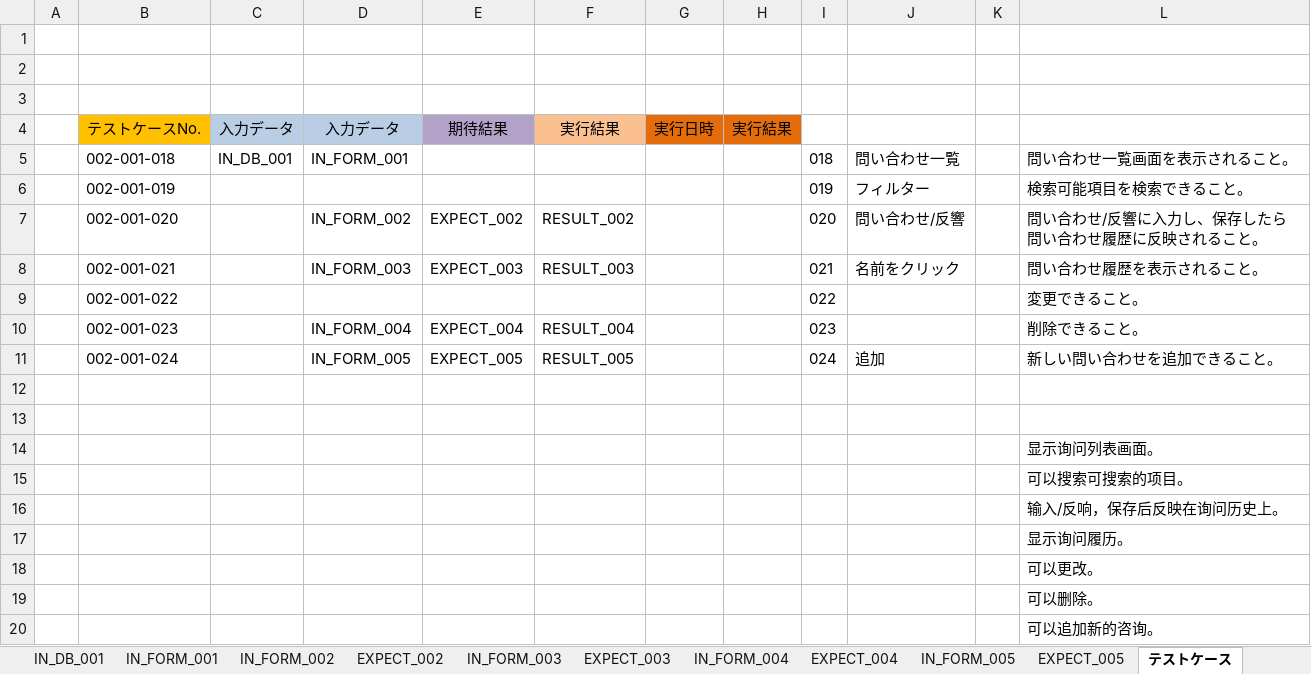
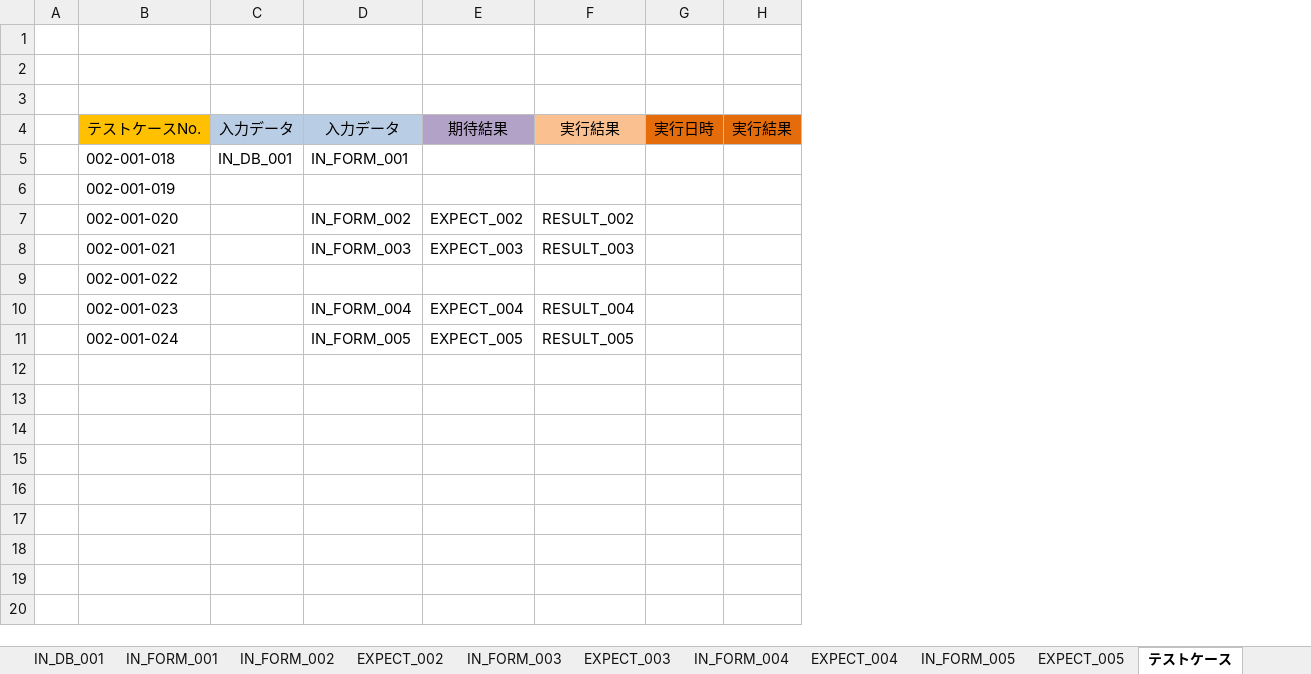
Before and after one commit to ebusiness/areaparking-test, an Excel workbook: test_物件管理/已完成/test_ホワイトボート_問い合わせ履歴.xlsx, sheet テストケース, drawn as a sheet; values as stored, in another font and other column widths than the file's, no borders; the diff names each change by its address in the sheet, - before the commit and + after, or states it on an @@ line.

```diff
--- a/test_物件管理/已完成/test_ホワイトボート_問い合わせ履歴.xlsx (sheet テストケース)
+++ b/test_物件管理/已完成/test_ホワイトボート_問い合わせ履歴.xlsx (sheet テストケース)
-column I, rows 5-11: 018 | 019 | 020 | 021 | 022 | 023 | 024
-column J, rows 5-11: 問い合わせ一覧 | フィルター | 問い合わせ/反響 | 名前をクリック |  |  | 追加
-column K, empty
-column L, rows 5-11: 問い合わせ一覧画面を表示されること。 | 検索可能項目を検索できること。 | 問い合わせ/反響に入力し、保存したら問い合わせ履歴に反映されること。 | 問い合わせ履歴を表示されること。 | 変更できること。 | 削除できること。 | 新しい問い合わせを追加できること。
-row 12: (empty)
-row 13: (empty)
-row 14:  |  |  |  |  |  |  |  |  |  |  | 显示询问列表画面。
-row 15:  |  |  |  |  |  |  |  |  |  |  | 可以搜索可搜索的项目。
-row 16:  |  |  |  |  |  |  |  |  |  |  | 输入/反响，保存后反映在询问历史上。
-row 17:  |  |  |  |  |  |  |  |  |  |  | 显示询问履历。
-row 18:  |  |  |  |  |  |  |  |  |  |  | 可以更改。
-row 19:  |  |  |  |  |  |  |  |  |  |  | 可以删除。
-row 20:  |  |  |  |  |  |  |  |  |  |  | 可以追加新的咨询。
```
Also changed, not shown: test_物件管理/test_契約管理_随時対応（保管場、値上げ）.xlsx, 4 other files.
